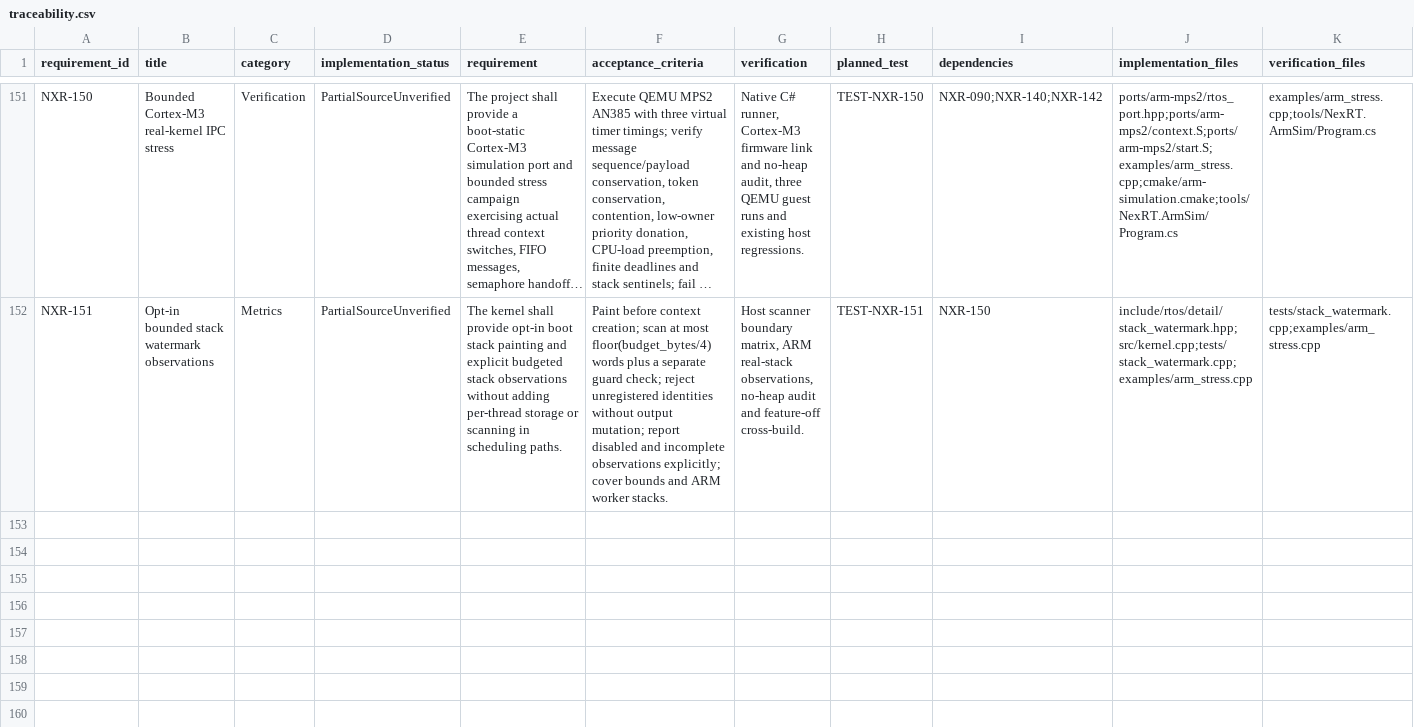
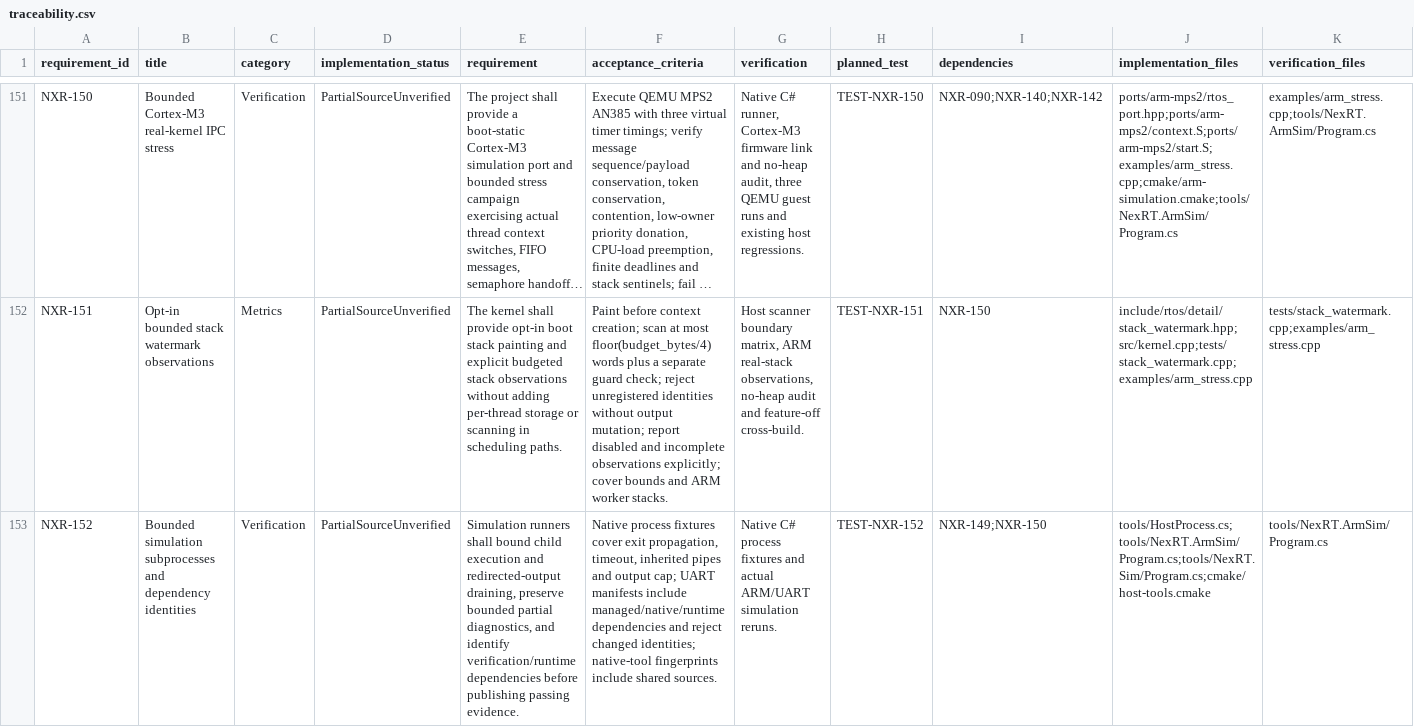
Before and after one commit to jeffadickson/rtos, a CSV file: requirements/traceability.csv, drawn as a sheet; only a part is shown, gaps mark what is left out; long unchanged cells end in …; rows hold the shown columns only; the diff covers the shown part only; the diff names each change by its address in the sheet, - before the commit and + after, or states it on an @@ line.

```diff
--- a/requirements/traceability.csv
+++ b/requirements/traceability.csv
+row 153: NXR-152 | Bounded simulation subprocesses and dependency identities | Verification | PartialSourceUnverified | Simulation runners shall bound child execution and redirected-output draining, preserve bounded partial diagnostics, and identify verification/runtime dependencies before publishing passing evidence. | Native process fixtures cover exit propagation, timeout, inherited pipes and output cap; UART manifests include managed/native/runtime dependencies and reject changed identities; native-tool fingerprints include shared sources. | Native C# process fixtures and actual ARM/UART simulation reruns. | TEST-NXR-152 | NXR-149;NXR-150 | tools/HostProcess.cs;tools/NexRT.ArmSim/Program.cs;tools/NexRT.Sim/Program.cs;cmake/host-tools.cmake | tools/NexRT.ArmSim/Program.cs
```
Also changed, not shown: 1 added row elsewhere in this file, requirements/review-iterations.csv, 23 other files.
